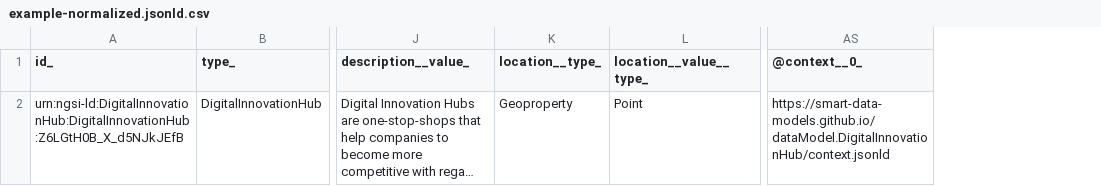
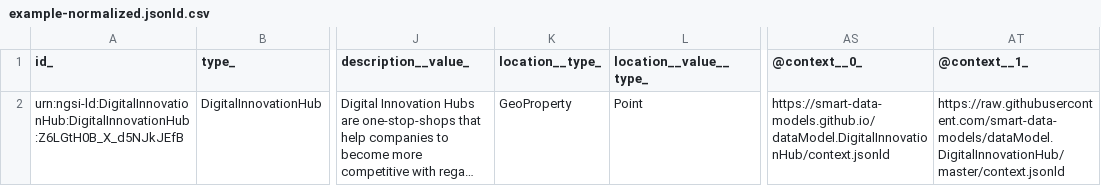
Before and after one commit to smart-data-models/dataModel.DigitalInnovationHub, a CSV file: DigitalInnovationHub/examples/example-normalized.jsonld.csv, drawn as a sheet; only a part is shown, gaps mark what is left out; long unchanged cells end in …; the diff names each change by its address in the sheet, - before the commit and + after, or states it on an @@ line.

Commit message:
Exported example to csv example-normalized.jsonld

```diff
--- a/DigitalInnovationHub/examples/example-normalized.jsonld.csv
+++ b/DigitalInnovationHub/examples/example-normalized.jsonld.csv
+column AT (@context__1_), row 2: https://raw.githubusercontent.com/smart-data-models/dataModel.DigitalInnovationHub/master/context.jsonld
-K2 (location__type_): Geoproperty
+K2 (location__type_): GeoProperty
```
